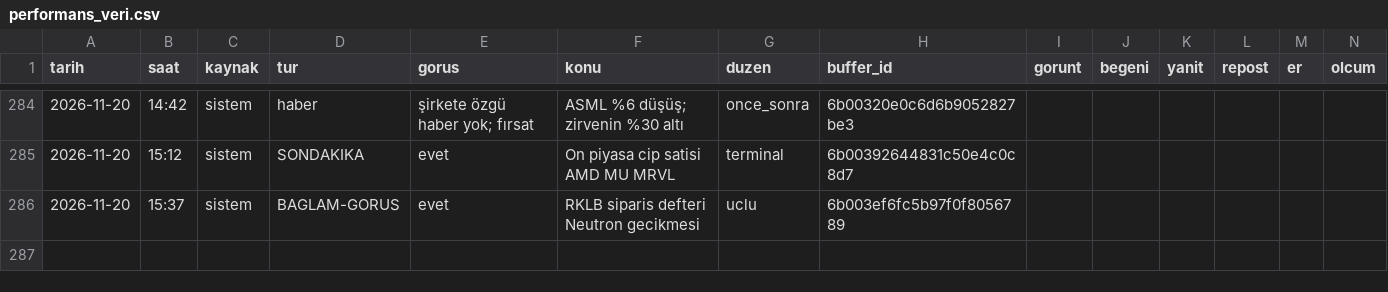
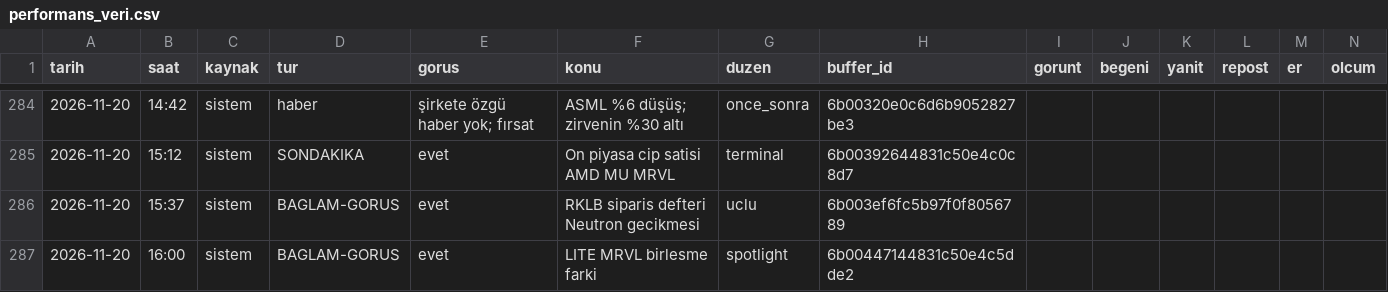
Before and after one commit to enesuludg6-debug/kontra-gorsel, a CSV file: invest/performans_veri.csv, drawn as a sheet; only a part is shown, gaps mark what is left out; the diff names each change by its address in the sheet, - before the commit and + after, or states it on an @@ line.

```diff
--- a/invest/performans_veri.csv
+++ b/invest/performans_veri.csv
+row 287: 2026-11-20 | 16:00 | sistem | BAGLAM-GORUS | evet | LITE MRVL birlesme farki | spotlight | 6b00447144831c50e4c5dde2
```
Also changed, not shown: 5 other files.
